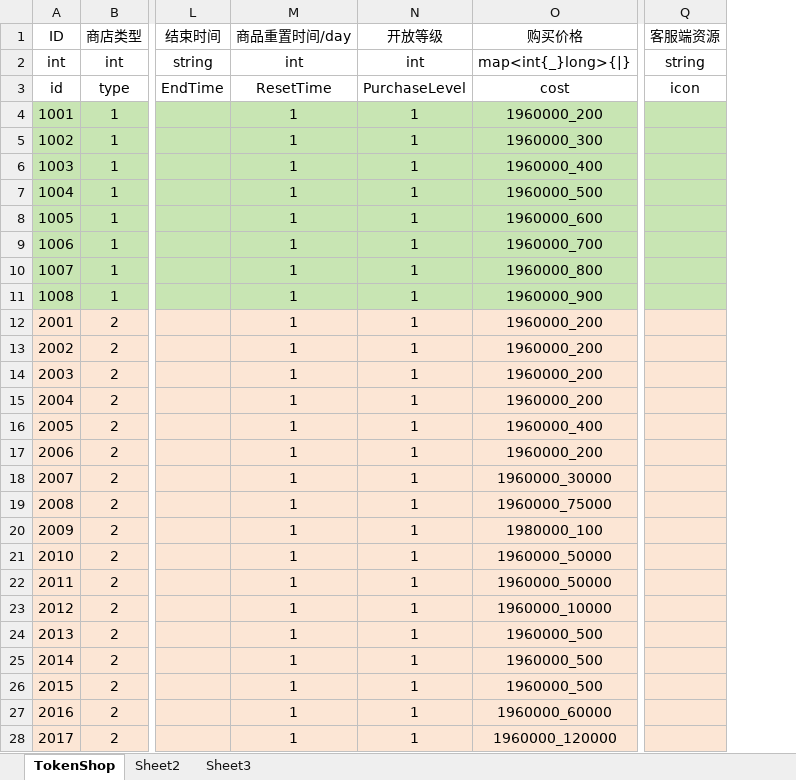
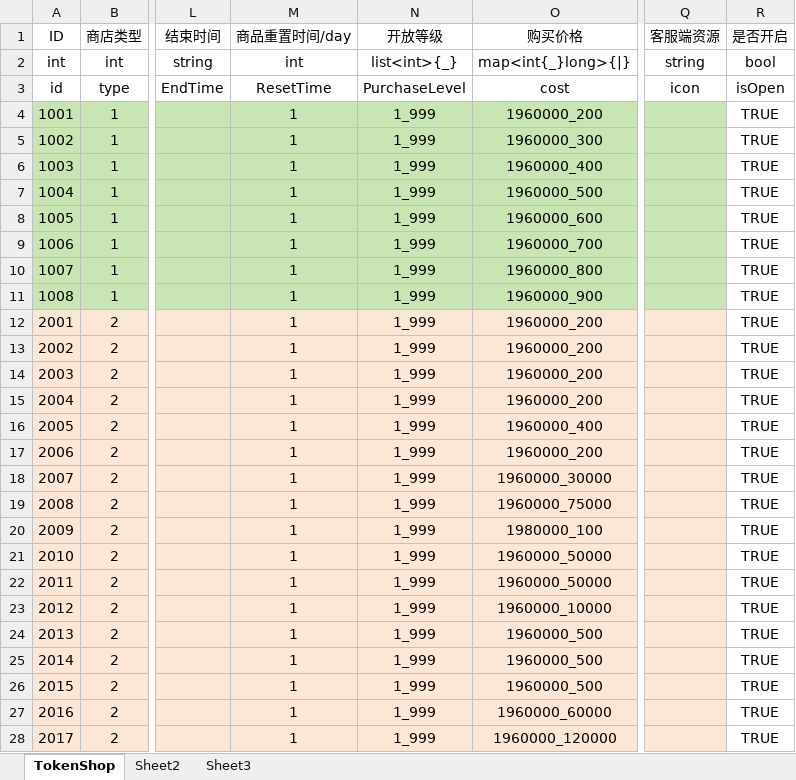
Before and after one commit to yanhailong/jjg2026, an Excel workbook: hall/resources/sample/TokenShop.xlsx, sheet TokenShop, drawn as a sheet; only a part is shown, gaps mark what is left out; values as stored, in another font and other column widths than the file's, no borders; the diff covers the shown part only; the diff names each change by its address in the sheet, - before the commit and + after, or states it on an @@ line.

```diff
--- a/hall/resources/sample/TokenShop.xlsx (sheet TokenShop)
+++ b/hall/resources/sample/TokenShop.xlsx (sheet TokenShop)
+column R (是否开启), rows 2-28: bool | isOpen | TRUE | TRUE | TRUE | TRUE | TRUE | TRUE | TRUE | TRUE | TRUE | TRUE | TRUE | TRUE | TRUE | TRUE | TRUE | TRUE | TRUE | TRUE | TRUE | TRUE | TRUE | TRUE | TRUE | TRUE | TRUE
-N2 (开放等级): int
+N2 (开放等级): list<int>{_}
-N4:N28 (开放等级): 1
+N4:N28 (开放等级): 1_999
```
Also changed, not shown: 36 edited cells elsewhere in this sheet, gm/resources/sample/Item.xlsx, hall/resources/sample/Item.xlsx, 13 other files.
